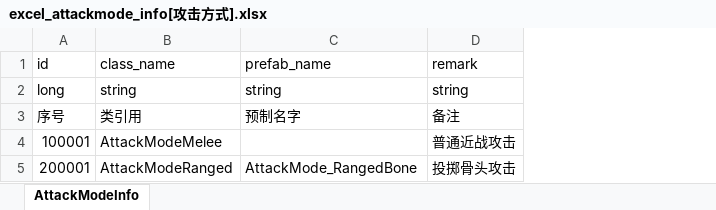
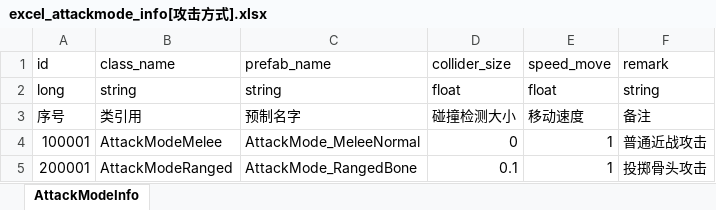
Before and after one commit to wobushiren79/DemonLordRoguelike, an Excel workbook: Demon Lord Roguelike/Assets/Data/Excel/excel_attackmode_info[攻击方式].xlsx, sheet AttackModeInfo, drawn as a sheet; values as stored, in another font and other column widths than the file's, no borders; the diff names each change by its address in the sheet, - before the commit and + after, or states it on an @@ line.

```diff
--- a/Demon Lord Roguelike/Assets/Data/Excel/excel_attackmode_info[攻击方式].xlsx (sheet AttackModeInfo)
+++ b/Demon Lord Roguelike/Assets/Data/Excel/excel_attackmode_info[攻击方式].xlsx (sheet AttackModeInfo)
+column D, rows 1-5: collider_size | float | 碰撞检测大小 | 0 | 0.1
+column E, rows 1-5: speed_move | float | 移动速度 | 1 | 1
-C4: (empty)
+C4: AttackMode_MeleeNormal
```
Also changed, not shown: Demon Lord Roguelike/Assets/Data/Excel/excel_creature_info[生物信息].xlsx, 53 other files.
